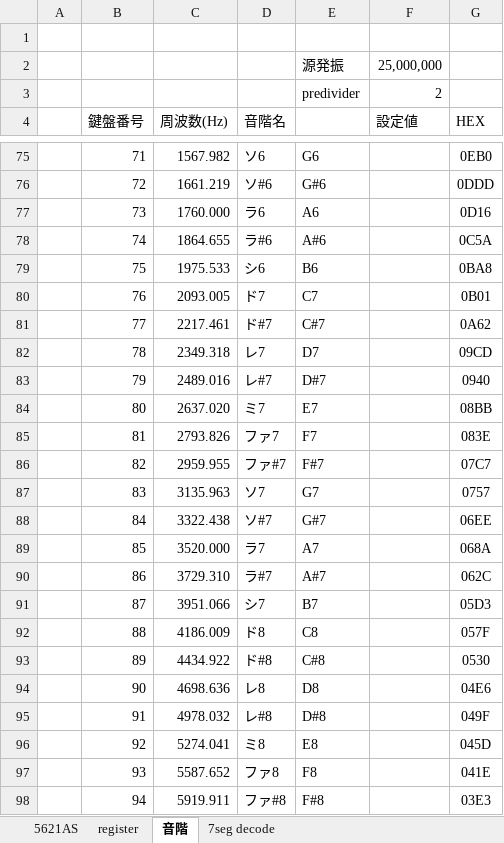
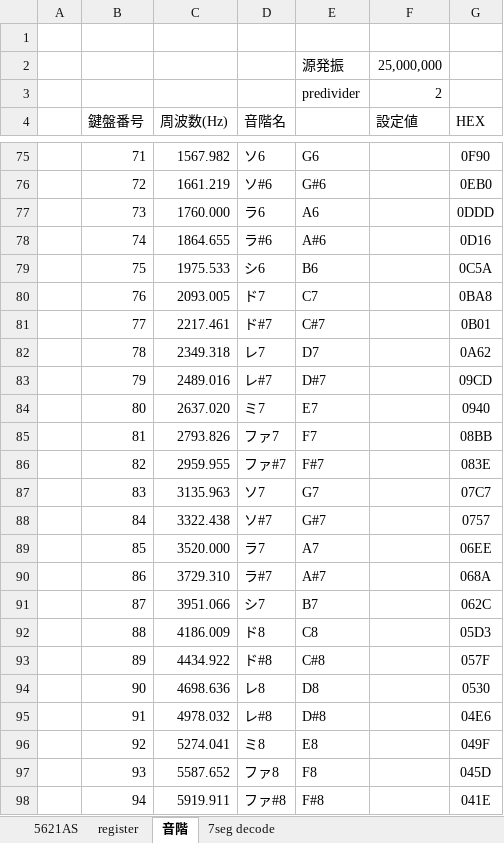
Before and after one commit to AoiSaya/GreenPAK_I2C27SEG2, an Excel workbook: I2C27SEG2.xlsx, sheet 音階, drawn as a sheet; only a part is shown, gaps mark what is left out; values as stored, in another font and other column widths than the file's, no borders; conditional formats not drawn; the diff covers the shown part only; the diff names each change by its address in the sheet, - before the commit and + after, or states it on an @@ line.

```diff
--- a/I2C27SEG2.xlsx (sheet 音階)
+++ b/I2C27SEG2.xlsx (sheet 音階)
-G75 (HEX): 0EB0
+G75 (HEX): 0F90
-G76 (HEX): 0DDD
+G76 (HEX): 0EB0
-G77 (HEX): 0D16
+G77 (HEX): 0DDD
-G78 (HEX): 0C5A
+G78 (HEX): 0D16
-G79 (HEX): 0BA8
+G79 (HEX): 0C5A
-G80 (HEX): 0B01
+G80 (HEX): 0BA8
-G81 (HEX): 0A62
+G81 (HEX): 0B01
-G82 (HEX): 09CD
+G82 (HEX): 0A62
-G83 (HEX): 0940
+G83 (HEX): 09CD
-G84 (HEX): 08BB
+G84 (HEX): 0940
-G85 (HEX): 083E
+G85 (HEX): 08BB
-G86 (HEX): 07C7
+G86 (HEX): 083E
-G87 (HEX): 0757
+G87 (HEX): 07C7
-G88 (HEX): 06EE
+G88 (HEX): 0757
-G89 (HEX): 068A
+G89 (HEX): 06EE
-G90 (HEX): 062C
+G90 (HEX): 068A
-G91 (HEX): 05D3
+G91 (HEX): 062C
-G92 (HEX): 057F
+G92 (HEX): 05D3
-G93 (HEX): 0530
+G93 (HEX): 057F
-G94 (HEX): 04E6
+G94 (HEX): 0530
-G95 (HEX): 049F
+G95 (HEX): 04E6
-G96 (HEX): 045D
+G96 (HEX): 049F
-G97 (HEX): 041E
+G97 (HEX): 045D
-G98 (HEX): 03E3
+G98 (HEX): 041E
```
Also changed, not shown: 66 edited cells elsewhere in this sheet, 3 other files.
